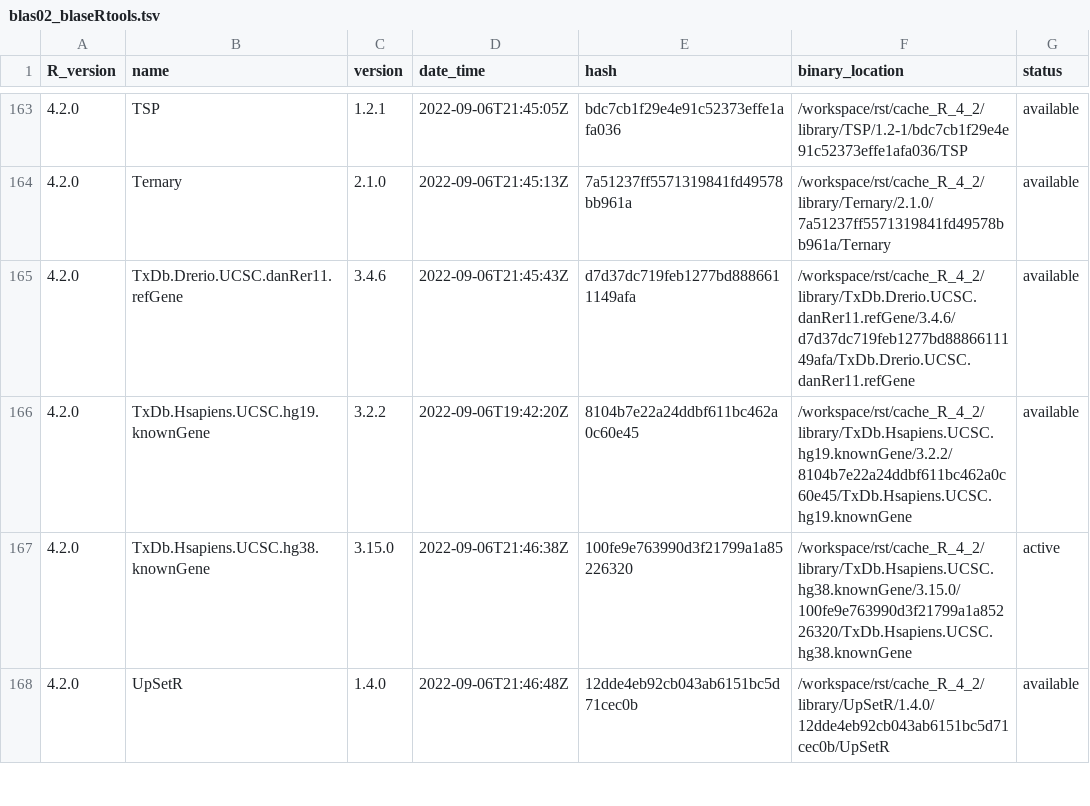
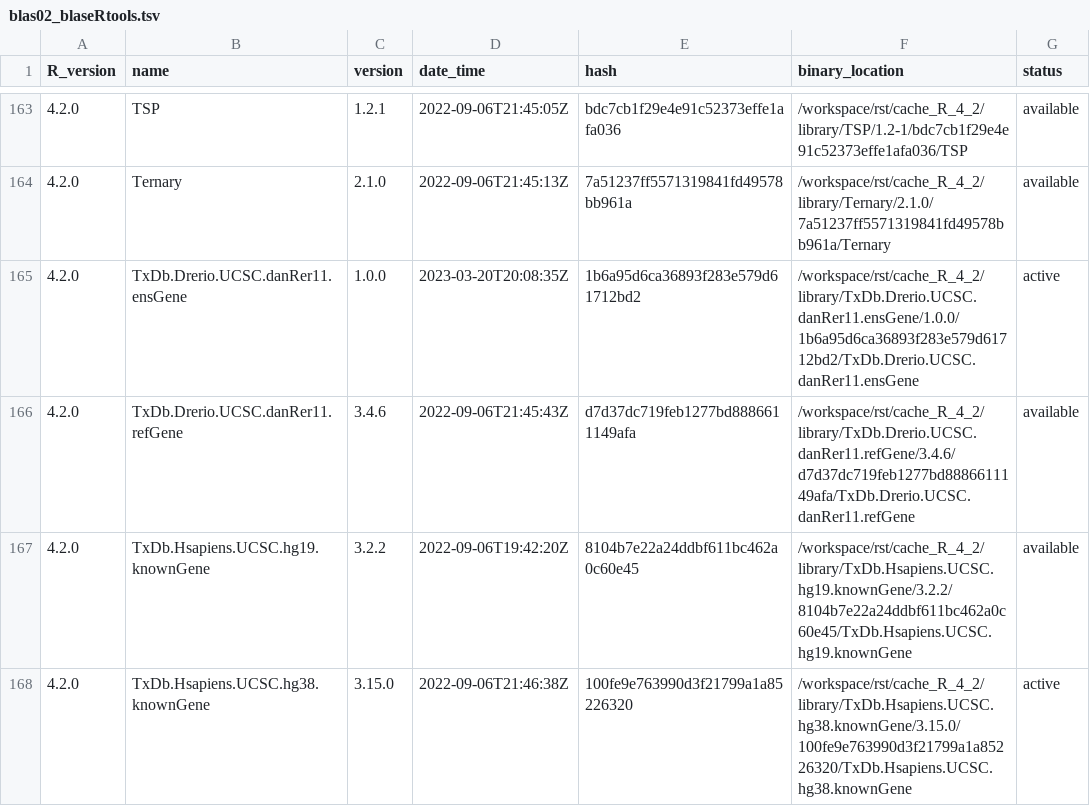
Before and after one commit to OSUBlaserlab/blaseRtools, a TSV file: library_catalogs/blas02_blaseRtools.tsv, drawn as a sheet; only a part is shown, gaps mark what is left out; the shorter side is filled out with more unchanged rows.

Commit message:
version 0.0.0.9127

```diff
--- a/library_catalogs/blas02_blaseRtools.tsv
+++ b/library_catalogs/blas02_blaseRtools.tsv
@@ -164,2 +164,3 @@ R_version	name	version	date_time	hash	binary_location	status
 4.2.0	Ternary	2.1.0	2022-09-06T21:45:13Z	7a51237ff5571319841fd49578bb961a	/workspace/rst/cache_R_4_2/library/Ternary/2.1.0/7a51237ff5571319841fd49578bb961a/Ternary	available
+4.2.0	TxDb.Drerio.UCSC.danRer11.ensGene	1.0.0	2023-03-20T20:08:35Z	1b6a95d6ca36893f283e579d61712bd2	/workspace/rst/cache_R_4_2/library/TxDb.Drerio.UCSC.danRer11.ensGene/1.0.0/1b6a95d6ca36893f283e579d61712bd2/TxDb.Drerio.UCSC.danRer11.ensGene	active
 4.2.0	TxDb.Drerio.UCSC.danRer11.refGene	3.4.6	2022-09-06T21:45:43Z	d7d37dc719feb1277bd8886611149afa	/workspace/rst/cache_R_4_2/library/TxDb.Drerio.UCSC.danRer11.refGene/3.4.6/d7d37dc719feb1277bd8886611149afa/TxDb.Drerio.UCSC.danRer11.refGene	available
```
Also changed, not shown: 9 other files.
